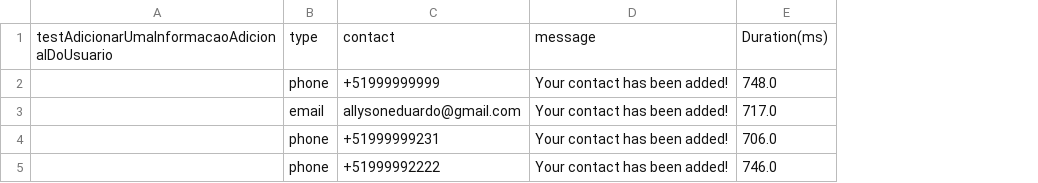
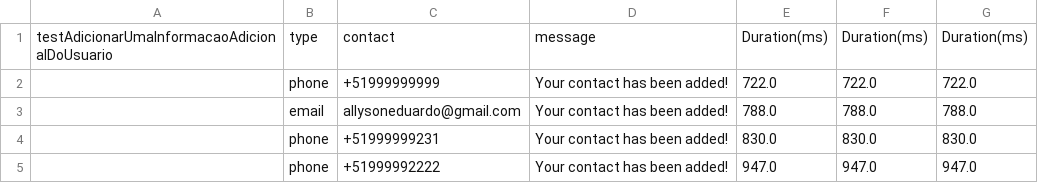
Before and after one commit to Allyson04/testWithSeleniumWebdriver, a CSV file: target/test-classes/UserInfoTestData.csv, drawn as a sheet; removed rows and columns are numbered as before the commit, all else as after; the diff names each change by its address in the sheet, - before the commit and + after, or states it on an @@ line.

```diff
--- a/target/test-classes/UserInfoTestData.csv
+++ b/target/test-classes/UserInfoTestData.csv
-column E, rows 1-5: Duration(ms) | 748.0 | 717.0 | 706.0 | 746.0
+column E, rows 1-5: Duration(ms) | 722.0 | 788.0 | 830.0 | 947.0
+column F, rows 1-5: Duration(ms) | 722.0 | 788.0 | 830.0 | 947.0
+column G, rows 1-5: Duration(ms) | 722.0 | 788.0 | 830.0 | 947.0
```
Also changed, not shown: 25 other files.
